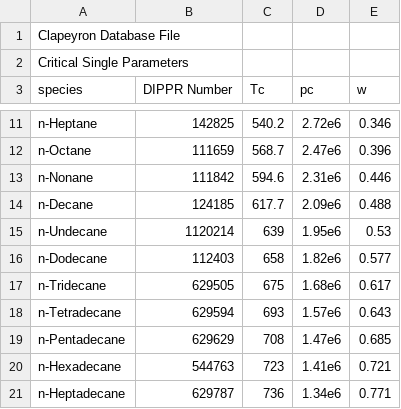
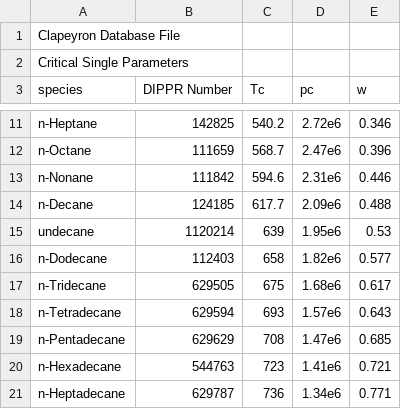
Before and after one commit to ClapeyronThermo/Clapeyron.jl, a CSV file: database/properties/critical.csv, drawn as a sheet; only a part is shown, gaps mark what is left out.

```diff
--- a/database/properties/critical.csv
+++ b/database/properties/critical.csv
@@ -14,3 +14,3 @@ n-Nonane,111842,594.6,2.31e6,0.446
 n-Decane,124185,617.7,2.09e6,0.488
-n-Undecane,1120214,639,1.95e6,0.53
+undecane,1120214,639,1.95e6,0.53
 n-Dodecane,112403,658,1.82e6,0.577
```
Also changed, not shown: 4 other files.
